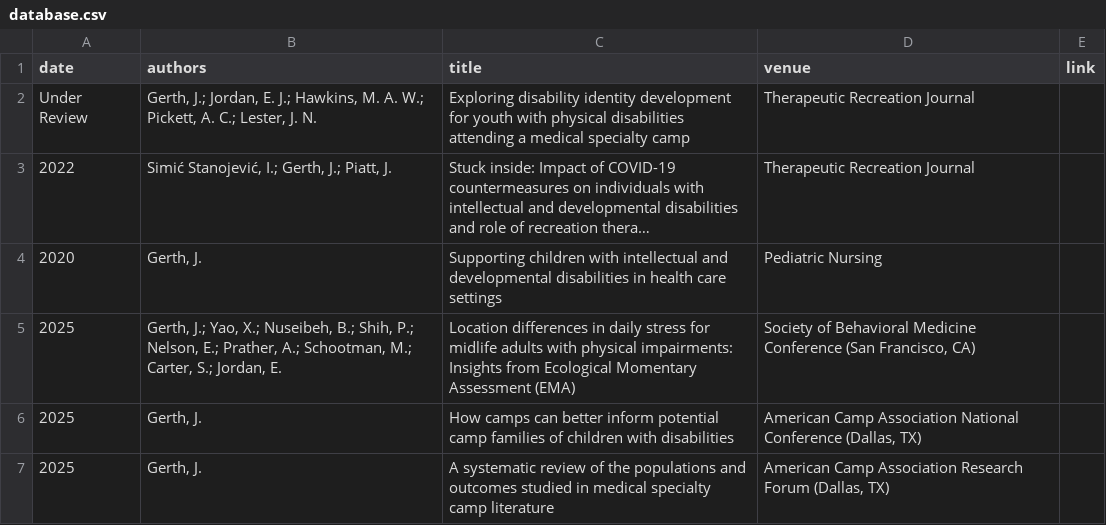
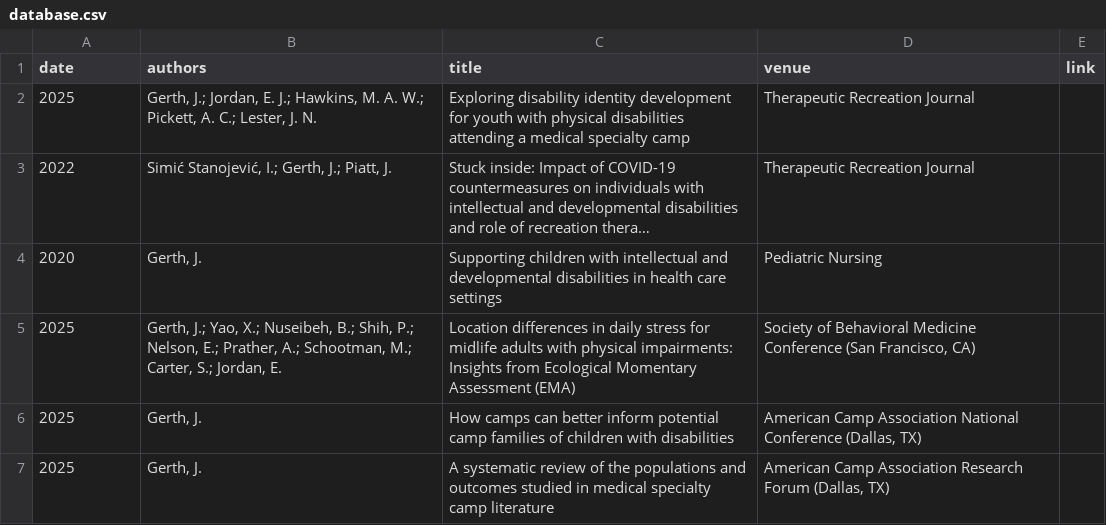
Before and after one commit to jonathangerth/jonathangerth.github.io, a CSV file: assets/data/database.csv, drawn as a sheet; long unchanged cells end in …; the diff names each change by its address in the sheet, - before the commit and + after, or states it on an @@ line.

```diff
--- a/assets/data/database.csv
+++ b/assets/data/database.csv
-A2 (date): Under Review
+A2 (date): 2025
```
Also changed, not shown: 2 other files.
